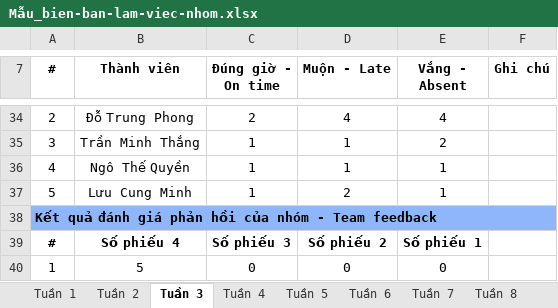
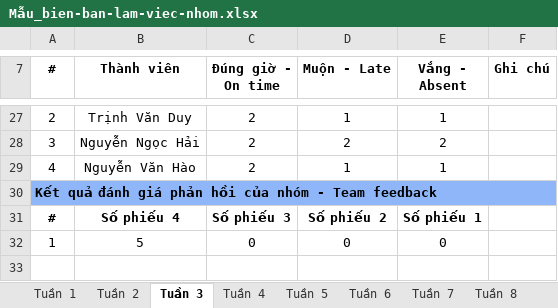
Before and after one commit to duy107/Nhom5_TTCSN, an Excel workbook: Bao cao TTCSN/Mẫu_bien-ban-lam-viec-nhom.xlsx, sheet Tuần 3, drawn as a sheet; only a part is shown, gaps mark what is left out; values as stored, in another font and other column widths than the file's, no borders; removed rows and columns are numbered as before the commit, all else as after; the diff covers the shown part only; the diff names each change by its address in the sheet, - before the commit and + after, or states it on an @@ line.

Commit message:
Tuần 3

```diff
--- a/Bao cao TTCSN/Mẫu_bien-ban-lam-viec-nhom.xlsx (sheet Tuần 3)
+++ b/Bao cao TTCSN/Mẫu_bien-ban-lam-viec-nhom.xlsx (sheet Tuần 3)
-B27 (Thành viên): Đỗ Trung Phong
+B27 (Thành viên): Trịnh Văn Duy
-D27 (Muộn - Late): 4
+D27 (Muộn - Late): 1
-E27 (Vắng - Absent): 4
+E27 (Vắng - Absent): 1
-B28 (Thành viên): Trần Minh Thắng
+B28 (Thành viên): Nguyễn Ngọc Hải
-C28:C29 (Đúng giờ - On time): 1
+C28:C29 (Đúng giờ - On time): 2
-D28 (Muộn - Late): 1
+D28 (Muộn - Late): 2
-B29 (Thành viên): Ngô Thế Quyền
+B29 (Thành viên): Nguyễn Văn Hào
-row 37: 5 | Lưu Cung Minh | 1 | 2 | 1
```
Also changed, not shown: 1 added row, 8 removed rows and 22 edited cells elsewhere in this sheet, sheet Tuần 2, Bao cao TTCSN/Mẫu_ke hoach-lam-viec-nhom.xlsx, 1 other file.
